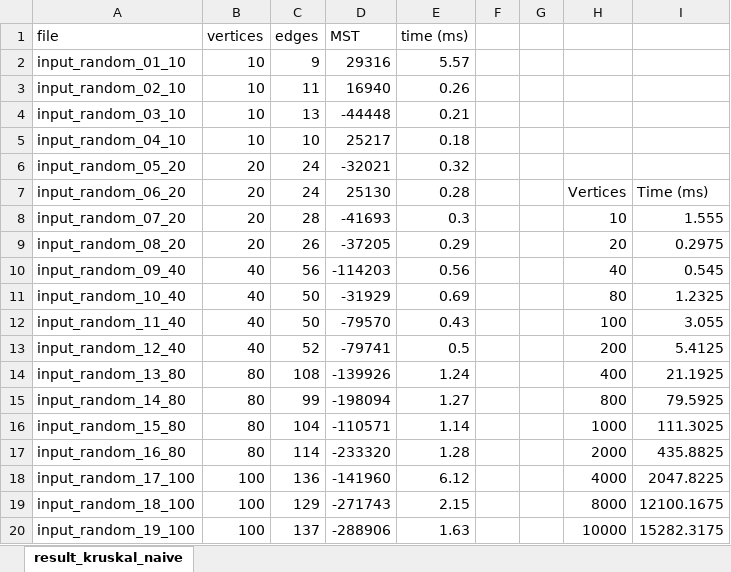
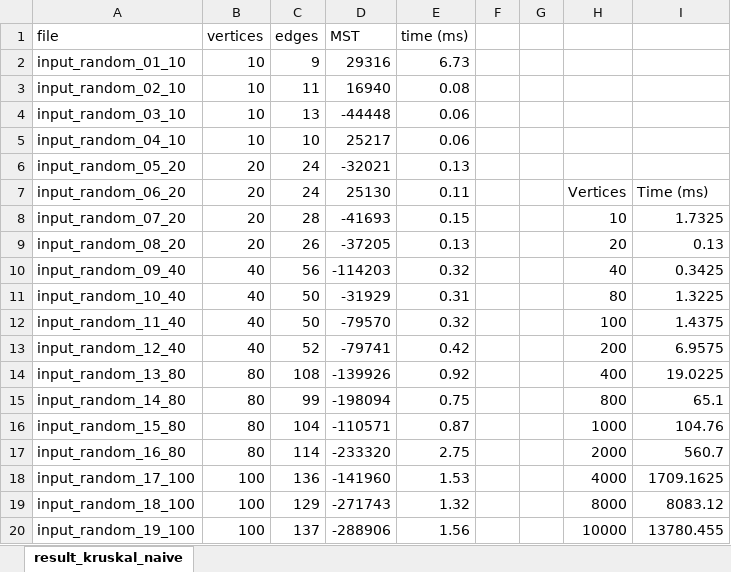
Before and after one commit to Edivad99/AdvancedAlgorithms-assignments, an Excel workbook: first assignment/result_kruskal_naive.xlsx, sheet result_kruskal_naive, drawn as a sheet; only a part is shown; values as stored, in another font and other column widths than the file's, no borders; charts and pictures not drawn; the diff covers the shown part only; the diff names each change by its address in the sheet, - before the commit and + after, or states it on an @@ line.

Commit message:
Aggiornato excel

```diff
--- a/first assignment/result_kruskal_naive.xlsx (sheet result_kruskal_naive)
+++ b/first assignment/result_kruskal_naive.xlsx (sheet result_kruskal_naive)
-E2 (time (ms)): 5.57
+E2 (time (ms)): 6.73
-E3 (time (ms)): 0.26
+E3 (time (ms)): 0.08
-E4 (time (ms)): 0.21
+E4 (time (ms)): 0.06
-E5 (time (ms)): 0.18
+E5 (time (ms)): 0.06
-E6 (time (ms)): 0.32
+E6 (time (ms)): 0.13
-E7 (time (ms)): 0.28
+E7 (time (ms)): 0.11
-E8 (time (ms)): 0.3
+E8 (time (ms)): 0.15
-I8: 1.555
+I8: 1.7325
-E9 (time (ms)): 0.29
+E9 (time (ms)): 0.13
-I9: 0.2975
+I9: 0.13
-E10 (time (ms)): 0.56
+E10 (time (ms)): 0.32
-I10: 0.545
+I10: 0.3425
-E11 (time (ms)): 0.69
+E11 (time (ms)): 0.31
-I11: 1.2325
+I11: 1.3225
-E12 (time (ms)): 0.43
+E12 (time (ms)): 0.32
-I12: 3.055
+I12: 1.4375
-E13 (time (ms)): 0.5
+E13 (time (ms)): 0.42
-I13: 5.4125
+I13: 6.9575
-E14 (time (ms)): 1.24
+E14 (time (ms)): 0.92
-I14: 21.1925
+I14: 19.0225
-E15 (time (ms)): 1.27
+E15 (time (ms)): 0.75
-I15: 79.5925
+I15: 65.1
-E16 (time (ms)): 1.14
+E16 (time (ms)): 0.87
-I16: 111.3025
+I16: 104.76
-E17 (time (ms)): 1.28
+E17 (time (ms)): 2.75
-I17: 435.8825
+I17: 560.7
-E18 (time (ms)): 6.12
+E18 (time (ms)): 1.53
-I18: 2047.8225
+I18: 1709.1625
-E19 (time (ms)): 2.15
+E19 (time (ms)): 1.32
-I19: 12100.1675
+I19: 8083.12
-E20 (time (ms)): 1.63
+E20 (time (ms)): 1.56
-I20: 15282.3175
+I20: 13780.455
```
Also changed, not shown: 53 edited cells elsewhere in this sheet, charts or pictures, 1 other file.
